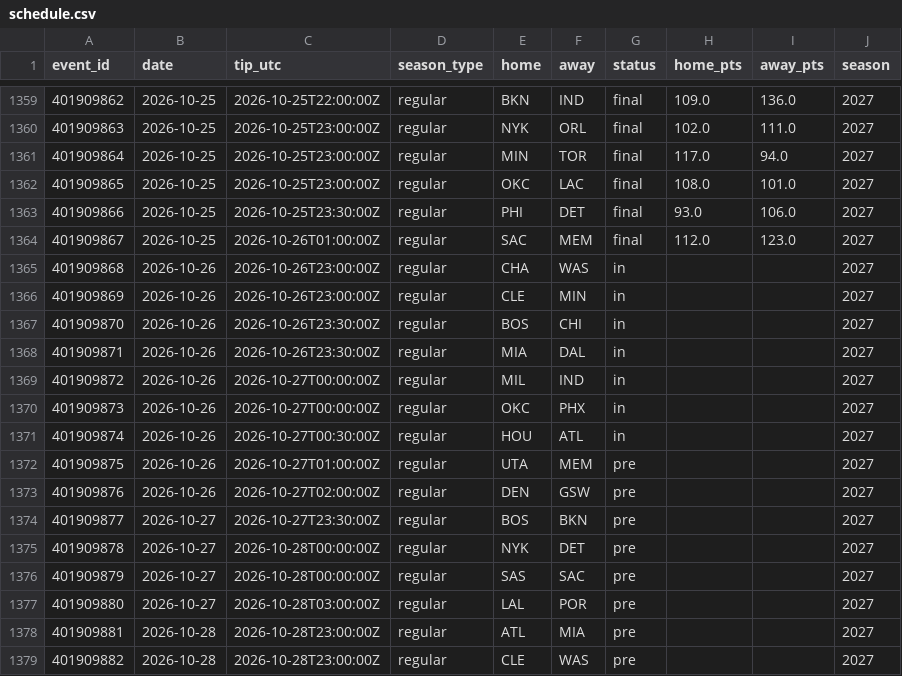
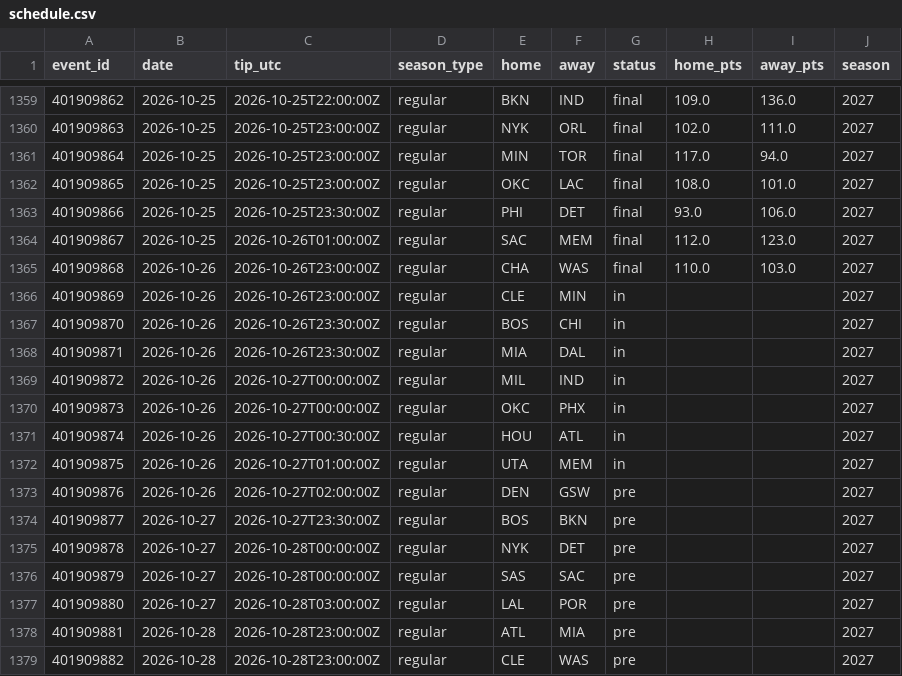
Before and after one commit to harisbyhaqi/hoopcast, a CSV file: data/schedule.csv, drawn as a sheet; only a part is shown, gaps mark what is left out.

```diff
--- a/data/schedule.csv
+++ b/data/schedule.csv
@@ -1364,3 +1364,3 @@ event_id,date,tip_utc,season_type,home,away,status,home_pts,away_pts,season
 401909867,2026-10-25,2026-10-26T01:00:00Z,regular,SAC,MEM,final,112.0,123.0,2027
-401909868,2026-10-26,2026-10-26T23:00:00Z,regular,CHA,WAS,in,,,2027
+401909868,2026-10-26,2026-10-26T23:00:00Z,regular,CHA,WAS,final,110.0,103.0,2027
 401909869,2026-10-26,2026-10-26T23:00:00Z,regular,CLE,MIN,in,,,2027
@@ -1371,3 +1371,3 @@ event_id,date,tip_utc,season_type,home,away,status,home_pts,away_pts,season
 401909874,2026-10-26,2026-10-27T00:30:00Z,regular,HOU,ATL,in,,,2027
-401909875,2026-10-26,2026-10-27T01:00:00Z,regular,UTA,MEM,pre,,,2027
+401909875,2026-10-26,2026-10-27T01:00:00Z,regular,UTA,MEM,in,,,2027
 401909876,2026-10-26,2026-10-27T02:00:00Z,regular,DEN,GSW,pre,,,2027
```
Also changed, not shown: data/frozen_predictions.csv, data/raw/games_raw.csv, 9 other files.
